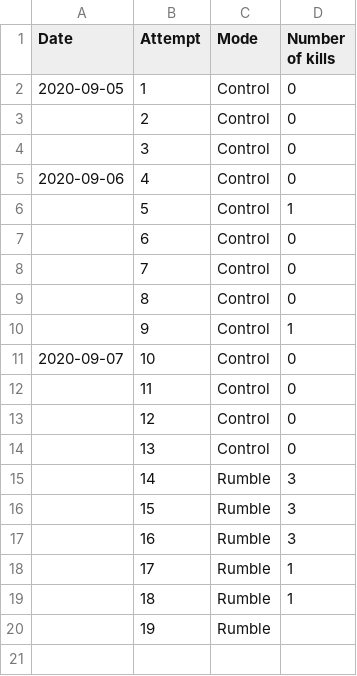
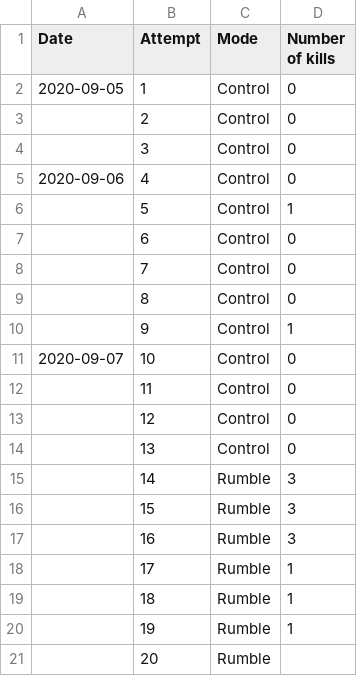
Before and after one commit to iMorpheus/DestinyPvPStories, a CSV file: CaydesWill_Headshots.csv, drawn as a sheet.

Commit message:
Update CaydesWill_Headshots.csv

```diff
--- a/CaydesWill_Headshots.csv
+++ b/CaydesWill_Headshots.csv
@@ -19,2 +19,3 @@ Date, Attempt, Mode, Number of kills
 ,18, Rumble, 1
-,19, Rumble,
+,19, Rumble, 1
+,20, Rumble,
```
